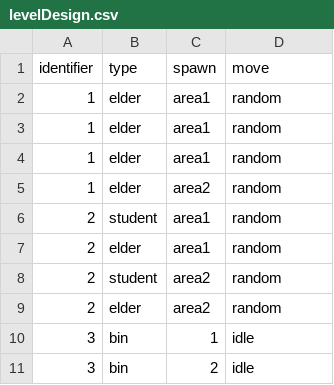
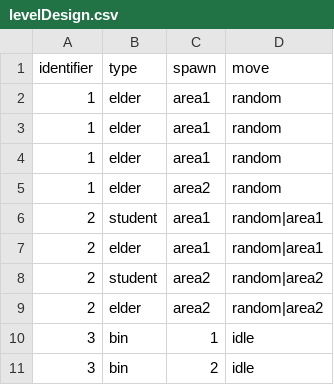
Before and after one commit to shshwdr/YouAreTheWeaponVirus, a CSV file: Assets/Resources/csv/levelDesign.csv, drawn as a sheet; only a part is shown.

```diff
--- a/Assets/Resources/csv/levelDesign.csv
+++ b/Assets/Resources/csv/levelDesign.csv
@@ -5,6 +5,6 @@
 1,elder,area2,random
-2,student,area1,random
-2,elder,area1,random
-2,student,area2,random
-2,elder,area2,random
+2,student,area1,random|area1
+2,elder,area1,random|area1
+2,student,area2,random|area2
+2,elder,area2,random|area2
 3,bin,1,idle
```
Also changed, not shown: Assets/Resources/csv/card.csv, 20 other files.
